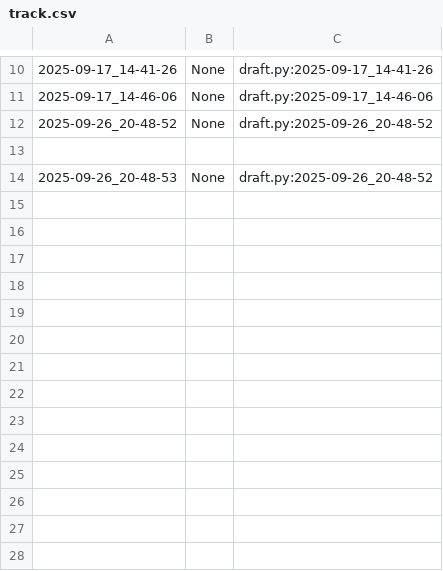
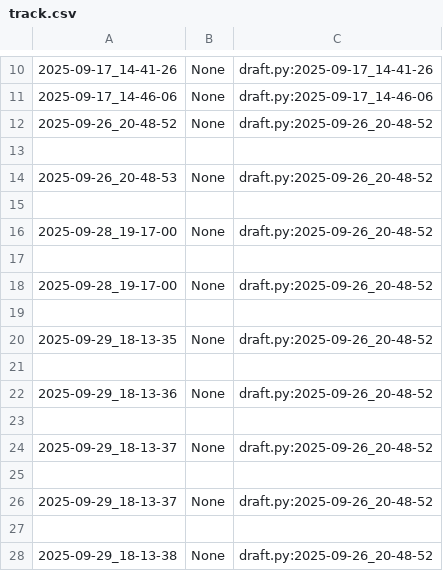
Before and after one commit to qxcode-course/poo-rc-bloco-a-hellysfernandes, a CSV file: poo/.tko/track/toalha/track.csv, drawn as a sheet; only a part is shown, gaps mark what is left out; the diff names each change by its address in the sheet, - before the commit and + after, or states it on an @@ line.

```diff
--- a/poo/.tko/track/toalha/track.csv
+++ b/poo/.tko/track/toalha/track.csv
+row 15: (empty)
+row 16: 2025-09-28_19-17-00 | None | draft.py:2025-09-26_20-48-52
+row 17: (empty)
+row 18: 2025-09-28_19-17-00 | None | draft.py:2025-09-26_20-48-52
+row 19: (empty)
+row 20: 2025-09-29_18-13-35 | None | draft.py:2025-09-26_20-48-52
+row 21: (empty)
+row 22: 2025-09-29_18-13-36 | None | draft.py:2025-09-26_20-48-52
+row 23: (empty)
+row 24: 2025-09-29_18-13-37 | None | draft.py:2025-09-26_20-48-52
+row 25: (empty)
+row 26: 2025-09-29_18-13-37 | None | draft.py:2025-09-26_20-48-52
+row 27: (empty)
+row 28: 2025-09-29_18-13-38 | None | draft.py:2025-09-26_20-48-52
```
Also changed, not shown: poo/.tko/track/animal/track.csv, poo/.tko/track/calculadora/track.csv, 16 other files.
